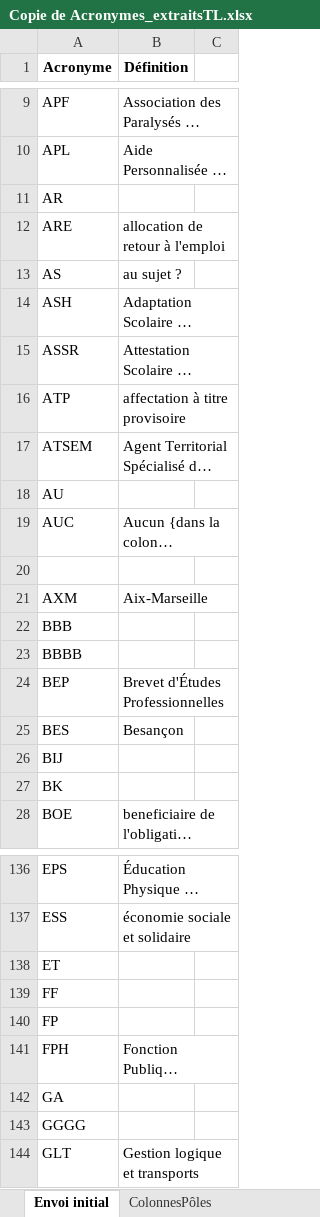
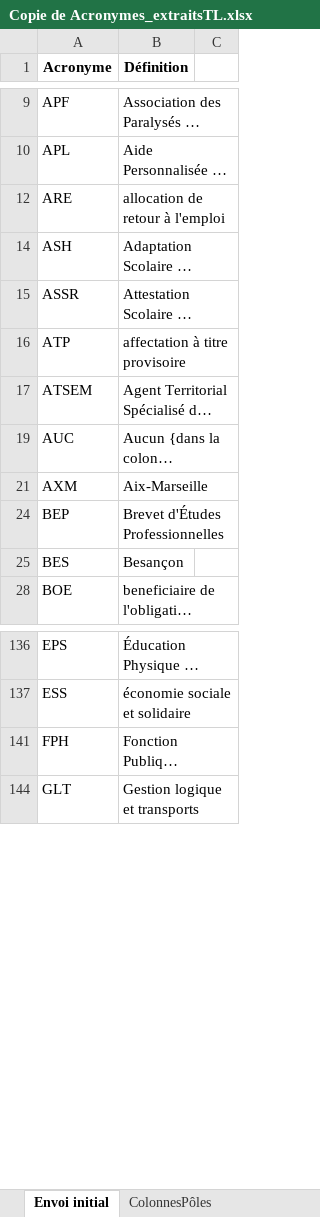
Before and after one commit to PaulNouailledegorce/POC-Education-Nationale, an Excel workbook: Excel et data/Copie de Acronymes_extraitsTL.xlsx, sheet Envoi initial, drawn as a sheet; only a part is shown, gaps mark what is left out; long unchanged cells end in …; values as stored, in another font and other column widths than the file's, no borders; the diff covers the shown part only; the diff names each change by its address in the sheet, - before the commit and + after, or states it on an @@ line.

```diff
--- a/Excel et data/Copie de Acronymes_extraitsTL.xlsx (sheet Envoi initial)
+++ b/Excel et data/Copie de Acronymes_extraitsTL.xlsx (sheet Envoi initial)
@@ row 11 hidden: AR @@
-row 13: AS | au sujet ?
@@ row 18 hidden: AU @@
-row 20: (empty)
@@ row 22 hidden: BBB @@
@@ row 23 hidden: BBBB @@
@@ row 26 hidden: BIJ @@
@@ row 27 hidden: BK @@
@@ row 138 hidden: ET @@
@@ row 139 hidden: FF @@
@@ row 140 hidden: FP @@
@@ row 142 hidden: GA @@
@@ row 143 hidden: GGGG @@
```
Also changed, not shown: 8 removed rows, 47 hidden or unhidden rows, 9 edited cells and merged cells elsewhere in this sheet, 4 other files.
